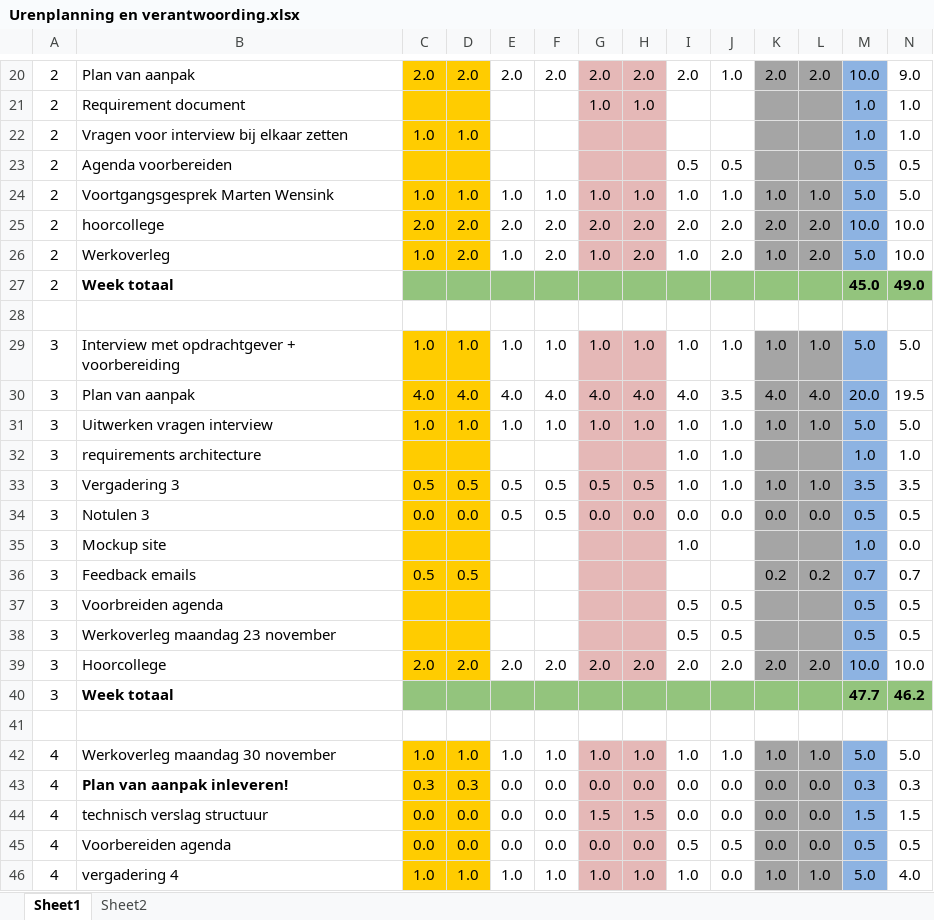
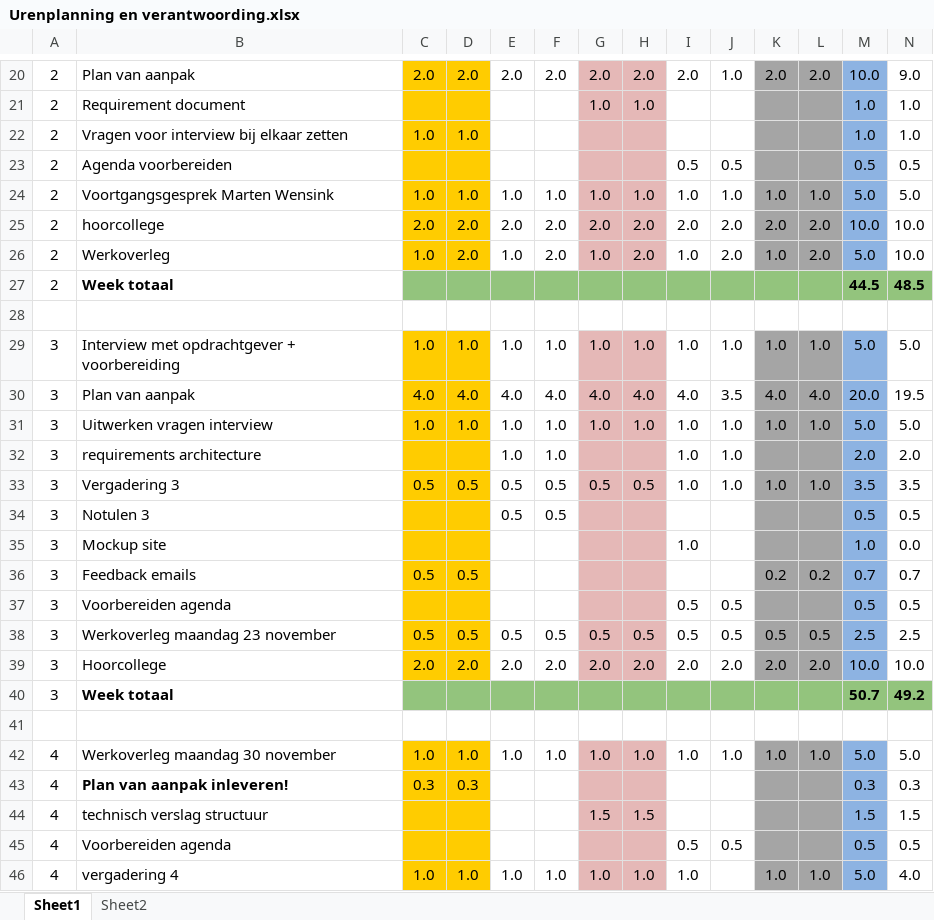
Before and after one commit to boukestam/Robijn, an Excel workbook: docs/Planning en Urenverantwoording/Urenplanning en verantwoording.xlsx, sheet Sheet1, drawn as a sheet; only a part is shown, gaps mark what is left out; values as stored, in another font and other column widths than the file's, no borders; charts and pictures and conditional formats not drawn; removed rows and columns are numbered as before the commit, all else as after; the diff covers the shown part only; the diff names each change by its address in the sheet, - before the commit and + after, or states it on an @@ line.

```diff
--- a/docs/Planning en Urenverantwoording/Urenplanning en verantwoording.xlsx (sheet Sheet1)
+++ b/docs/Planning en Urenverantwoording/Urenplanning en verantwoording.xlsx (sheet Sheet1)
-M27: 45.0
+M27: 44.5
-N27: 49.0
+N27: 48.5
-E32: (empty)
+E32: 1.0
-F32: (empty)
+F32: 1.0
-M32: 1.0
+M32: 2.0
-N32: 1.0
+N32: 2.0
-C34: 0.0
+C34: (empty)
-D34: 0.0
+D34: (empty)
-G34: 0.0
+G34: (empty)
-H34: 0.0
+H34: (empty)
-I34: 0.0
+I34: (empty)
-J34: 0.0
+J34: (empty)
-K34: 0.0
+K34: (empty)
-L34: 0.0
+L34: (empty)
-B37: Voorbreiden agenda
+B37: Voorbereiden agenda
-row 38: 3 | Werkoverleg maandag 23 november |  |  |  |  |  |  | 0.5 | 0.5 |  |  | 0.5 | 0.5
+row 38: 3 | Werkoverleg maandag 23 november | 0.5 | 0.5 | 0.5 | 0.5 | 0.5 | 0.5 | 0.5 | 0.5 | 0.5 | 0.5 | 2.5 | 2.5
-M40: 47.7
+M40: 50.7
-N40: 46.2
+N40: 49.2
-E43:E45: 0.0
+E43:E45: (empty)
-F43:F45: 0.0
+F43:F45: (empty)
-G43: 0.0
+G43: (empty)
-H43: 0.0
+H43: (empty)
-I43:I44: 0.0
+I43:I44: (empty)
-J43:J44: 0.0
+J43:J44: (empty)
-K43:K45: 0.0
+K43:K45: (empty)
-L43:L45: 0.0
+L43:L45: (empty)
-C44:C45: 0.0
+C44:C45: (empty)
-D44:D45: 0.0
+D44:D45: (empty)
-G45: 0.0
+G45: (empty)
-H45: 0.0
+H45: (empty)
-J46: 0.0
+J46: (empty)
```
Also changed, not shown: 42 added rows, 19 removed rows and 175 edited cells elsewhere in this sheet, formulas that keep their value, 51 other files.
